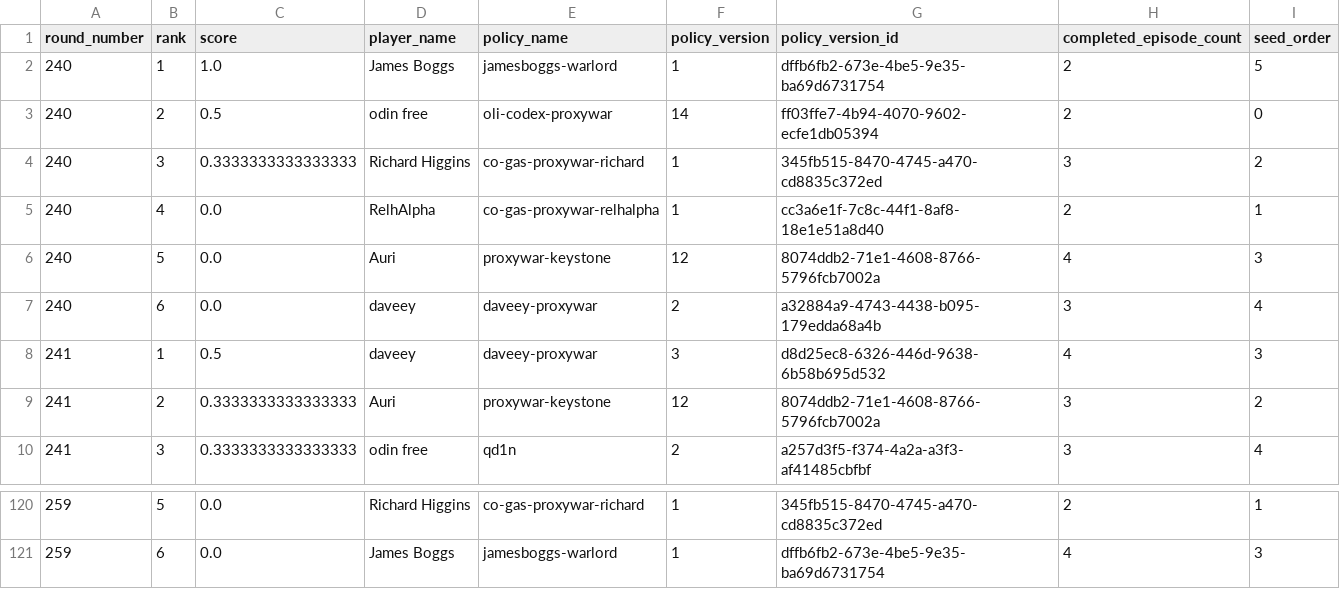
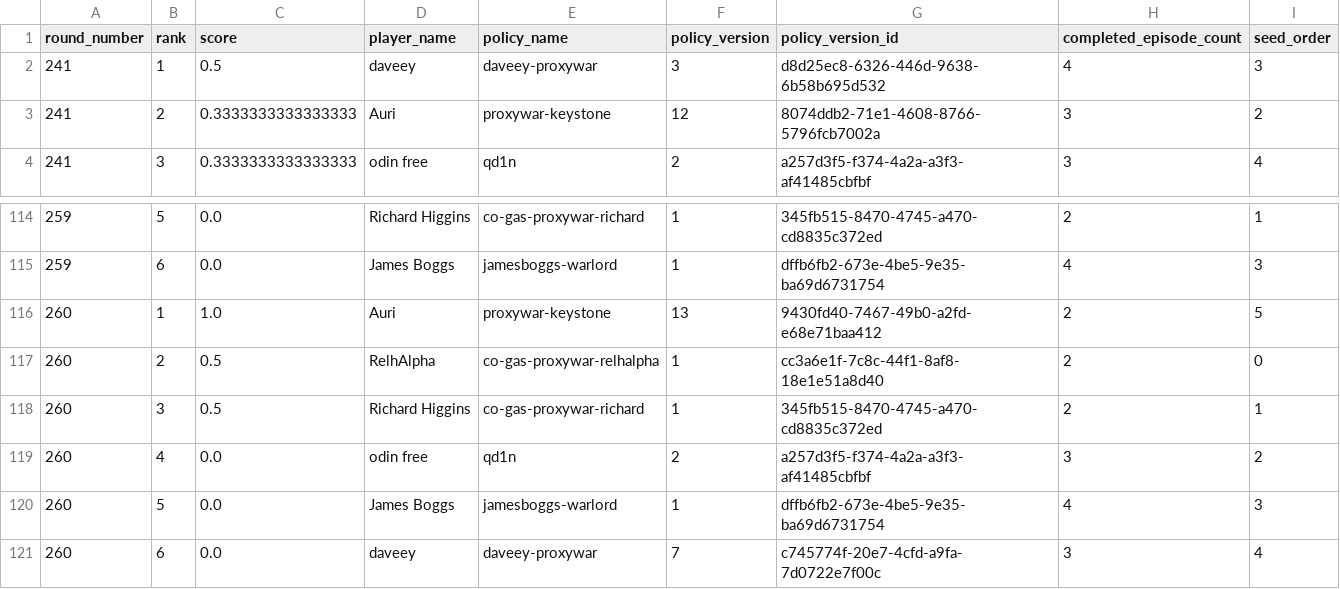
Before and after one commit to welttowelt/proxywar-coworld-starter, a CSV file: data/analysis/round_standings.csv, drawn as a sheet; only a part is shown, gaps mark what is left out.

```diff
--- a/data/analysis/round_standings.csv
+++ b/data/analysis/round_standings.csv
@@ -1,8 +1,2 @@
 round_number,rank,score,player_name,policy_name,policy_version,policy_version_id,completed_episode_count,seed_order
-240,1,1.0,James Boggs,jamesboggs-warlord,1,dffb6fb2-673e-4be5-9e35-ba69d6731754,2,5
-240,2,0.5,odin free,oli-codex-proxywar,14,ff03ffe7-4b94-4070-9602-ecfe1db05394,2,0
-240,3,0.3333333333333333,Richard Higgins,co-gas-proxywar-richard,1,345fb515-8470-4745-a470-cd8835c372ed,3,2
-240,4,0.0,RelhAlpha,co-gas-proxywar-relhalpha,1,cc3a6e1f-7c8c-44f1-8af8-18e1e51a8d40,2,1
-240,5,0.0,Auri,proxywar-keystone,12,8074ddb2-71e1-4608-8766-5796fcb7002a,4,3
-240,6,0.0,daveey,daveey-proxywar,2,a32884a9-4743-4438-b095-179edda68a4b,3,4
 241,1,0.5,daveey,daveey-proxywar,3,d8d25ec8-6326-446d-9638-6b58b695d532,4,3
@@ -121 +115,7 @@ round_number,rank,score,player_name,policy_name,policy_version,policy_version_id
 259,6,0.0,James Boggs,jamesboggs-warlord,1,dffb6fb2-673e-4be5-9e35-ba69d6731754,4,3
+260,1,1.0,Auri,proxywar-keystone,13,9430fd40-7467-49b0-a2fd-e68e71baa412,2,5
+260,2,0.5,RelhAlpha,co-gas-proxywar-relhalpha,1,cc3a6e1f-7c8c-44f1-8af8-18e1e51a8d40,2,0
+260,3,0.5,Richard Higgins,co-gas-proxywar-richard,1,345fb515-8470-4745-a470-cd8835c372ed,2,1
+260,4,0.0,odin free,qd1n,2,a257d3f5-f374-4a2a-a3f3-af41485cbfbf,3,2
+260,5,0.0,James Boggs,jamesboggs-warlord,1,dffb6fb2-673e-4be5-9e35-ba69d6731754,4,3
+260,6,0.0,daveey,daveey-proxywar,7,c745774f-20e7-4cfd-a9fa-7d0722e7f00c,3,4
```
Also changed, not shown: data/analysis/ffa_phase_profile.csv, data/analysis/map_policy_performance.csv, 40 other files.
